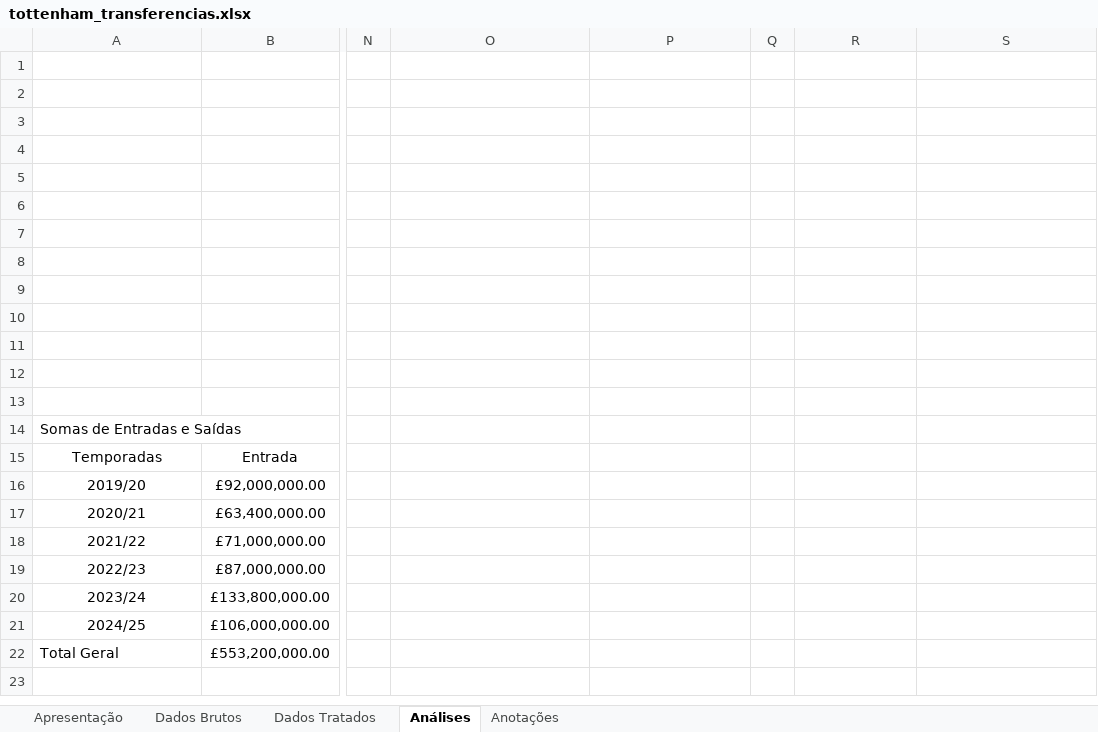
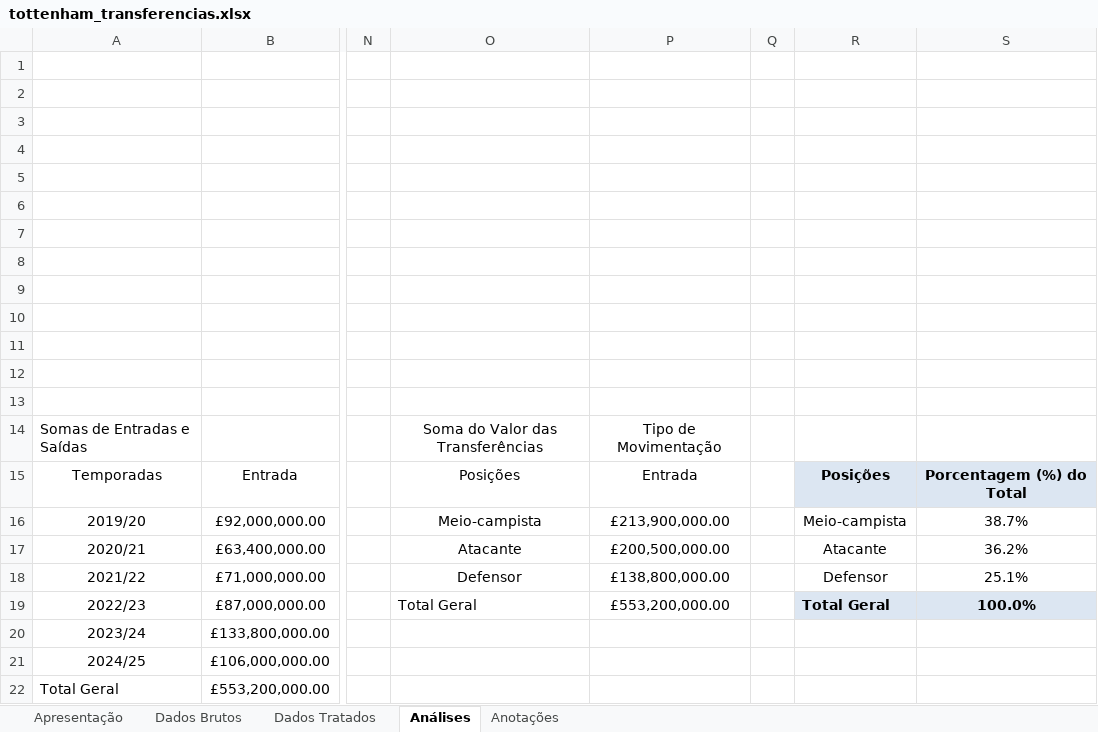
Before and after one commit to mendes078/projeto-tottenham, an Excel workbook: notebooks/tottenham_transferencias.xlsx, sheet Análises, drawn as a sheet; only a part is shown, gaps mark what is left out; values as stored, in another font and other column widths than the file's, no borders; charts and pictures not drawn; the diff names each change by its address in the sheet, - before the commit and + after, or states it on an @@ line.

Commit message:
22. 2ª análise
Andamento da 2ª análise.

```diff
--- a/notebooks/tottenham_transferencias.xlsx (sheet Análises)
+++ b/notebooks/tottenham_transferencias.xlsx (sheet Análises)
-O14: (empty)
+O14: Soma do Valor das Transferências
-P14: (empty)
+P14: Tipo de Movimentação
-O15: (empty)
+O15: Posições
-P15: (empty)
+P15: Entrada
-R15: (empty)
+R15: Posições
-R15:S15 fill: none
+R15:S15 fill: #DCE6F2
-S15: (empty)
+S15: Porcentagem (%) do Total
-O16: (empty)
+O16: Meio-campista
-P16: (empty)
+P16: £213,900,000.00
-R16: (empty)
+R16: Meio-campista
-S16: (empty)
+S16: 38.7%
-O17: (empty)
+O17: Atacante
-P17: (empty)
+P17: £200,500,000.00
-R17: (empty)
+R17: Atacante
-S17: (empty)
+S17: 36.2%
-O18: (empty)
+O18: Defensor
-P18: (empty)
+P18: £138,800,000.00
-R18: (empty)
+R18: Defensor
-S18: (empty)
+S18: 25.1%
-O19: (empty)
+O19: Total Geral
-P19: (empty)
+P19: £553,200,000.00
-R19: (empty)
+R19: Total Geral
-R19:S19 fill: none
+R19:S19 fill: #DCE6F2
-S19: (empty)
+S19: 100.0%
```
Also changed, not shown: charts or pictures.
